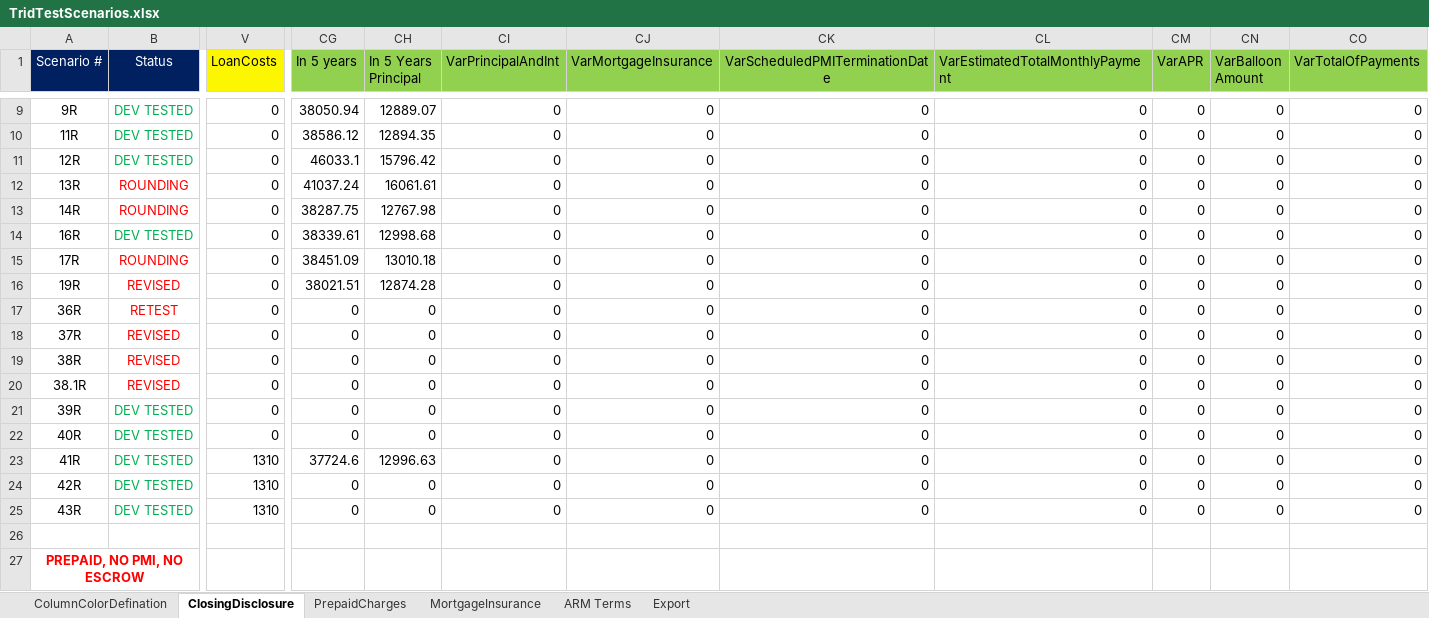
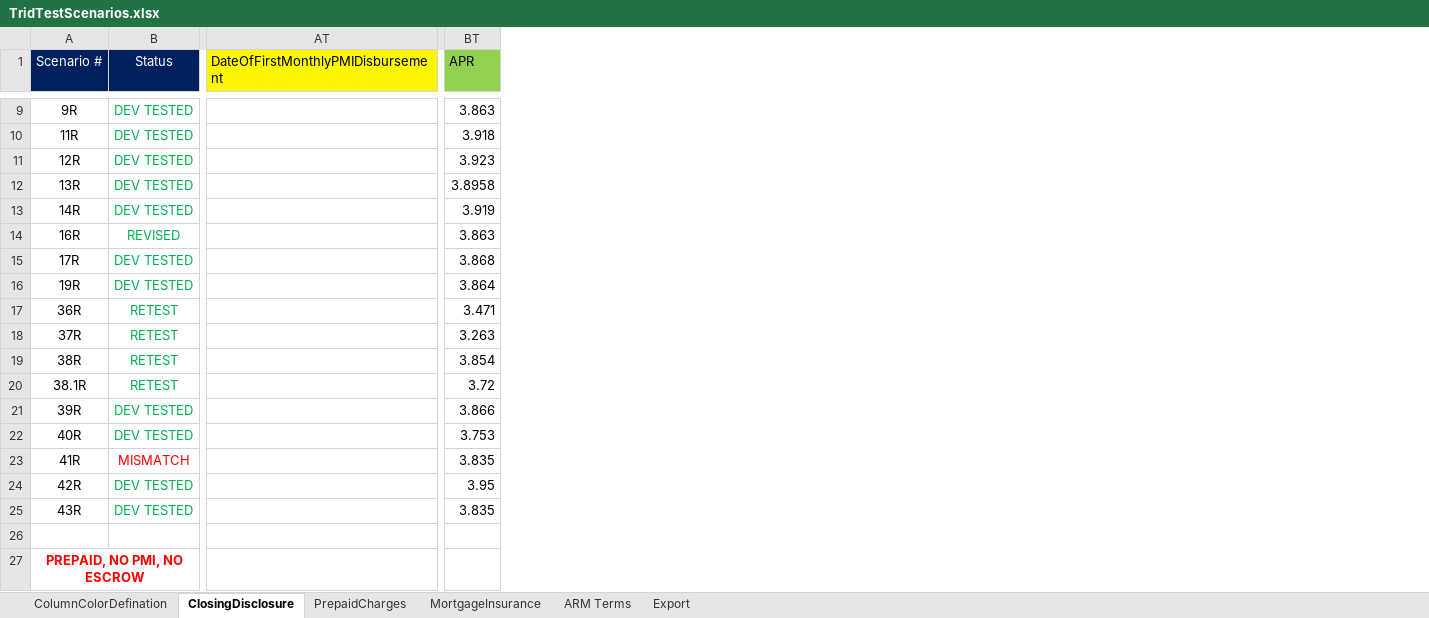
Before and after one commit to sagarsandeep/TRID, an Excel workbook: SpecFramework/FeatureFiles/DataResources/TridTestScenarios.xlsx, sheet ClosingDisclosure, drawn as a sheet; only a part is shown, gaps mark what is left out; values as stored, in another font and other column widths than the file's, no borders; removed rows and columns are numbered as before the commit, all else as after; the diff covers the shown part only; the diff names each change by its address in the sheet, - before the commit and + after, or states it on an @@ line.

Commit message:
Added and Updated changes under loan inputs and cards along with updated Excel Added validation of disclosure value with computed value Removed unnecessary sleeps Refactored Automation Code

```diff
--- a/SpecFramework/FeatureFiles/DataResources/TridTestScenarios.xlsx (sheet ClosingDisclosure)
+++ b/SpecFramework/FeatureFiles/DataResources/TridTestScenarios.xlsx (sheet ClosingDisclosure)
-column V (LoanCosts), rows 9-25: 0 | 0 | 0 | 0 | 0 | 0 | 0 | 0 | 0 | 0 | 0 | 0 | 0 | 0 | 1310 | 1310 | 1310
+column AT, row 1: DateOfFirstMonthlyPMIDisbursement
+column BT (APR), rows 9-25: 3.863 | 3.918 | 3.923 | 3.8958 | 3.919 | 3.863 | 3.868 | 3.864 | 3.471 | 3.263 | 3.854 | 3.72 | 3.866 | 3.753 | 3.835 | 3.95 | 3.835
-column CG (In 5 years), rows 9-25: 38050.94 | 38586.12 | 46033.1 | 41037.24 | 38287.75 | 38339.61 | 38451.09 | 38021.51 | 0 | 0 | 0 | 0 | 0 | 0 | 37724.6 | 0 | 0
@@ column CH (In 5 Years Principal) hidden, rows 9-25: 12889.07 | 12894.35 | 15796.42 | 16061.61 | 12767.98 | 12998.68 | 13010.18 | 12874.28 | 0 | 0 | 0 | 0 | 0 | 0 | 12996.63 | 0 | 0 @@
@@ column CI (VarPrincipalAndInt) hidden, rows 9-25: all 0 @@
@@ column CJ (VarMortgageInsurance) hidden, rows 9-25: all 0 @@
@@ column CK (VarScheduledPMITerminationDate) hidden, rows 9-25: all 0 @@
@@ column CL (VarEstimatedTotalMonthlyPayment) hidden, rows 9-25: all 0 @@
@@ column CM (VarAPR) hidden, rows 9-25: all 0 @@
@@ column CN (VarBalloon Amount) hidden, rows 9-25: all 0 @@
@@ column CO (VarTotalOfPayments) hidden, rows 9-25: all 0 @@
-B12:B13 (Status): ROUNDING
+B12:B13 (Status): DEV TESTED
-B12:B13 text colour: #FF0000
+B12:B13 text colour: #00B050
-B14 (Status): DEV TESTED
+B14 (Status): REVISED
-B15 (Status): ROUNDING
+B15 (Status): DEV TESTED
-B15:B20 text colour: #FF0000
+B15:B20 text colour: #00B050
-B16 (Status): REVISED
+B16 (Status): DEV TESTED
-B18:B20 (Status): REVISED
+B18:B20 (Status): RETEST
-B23 (Status): DEV TESTED
+B23 (Status): MISMATCH
-B23 text colour: #00B050
+B23 text colour: #FF0000
```
Also changed, not shown: 12 removed columns, 176 edited cells and cell formats elsewhere in this sheet, sheet PrepaidCharges, sheet ARM Terms, sheet MortgageInsurance, formulas that keep their value, hidden cells, 12 other files.
